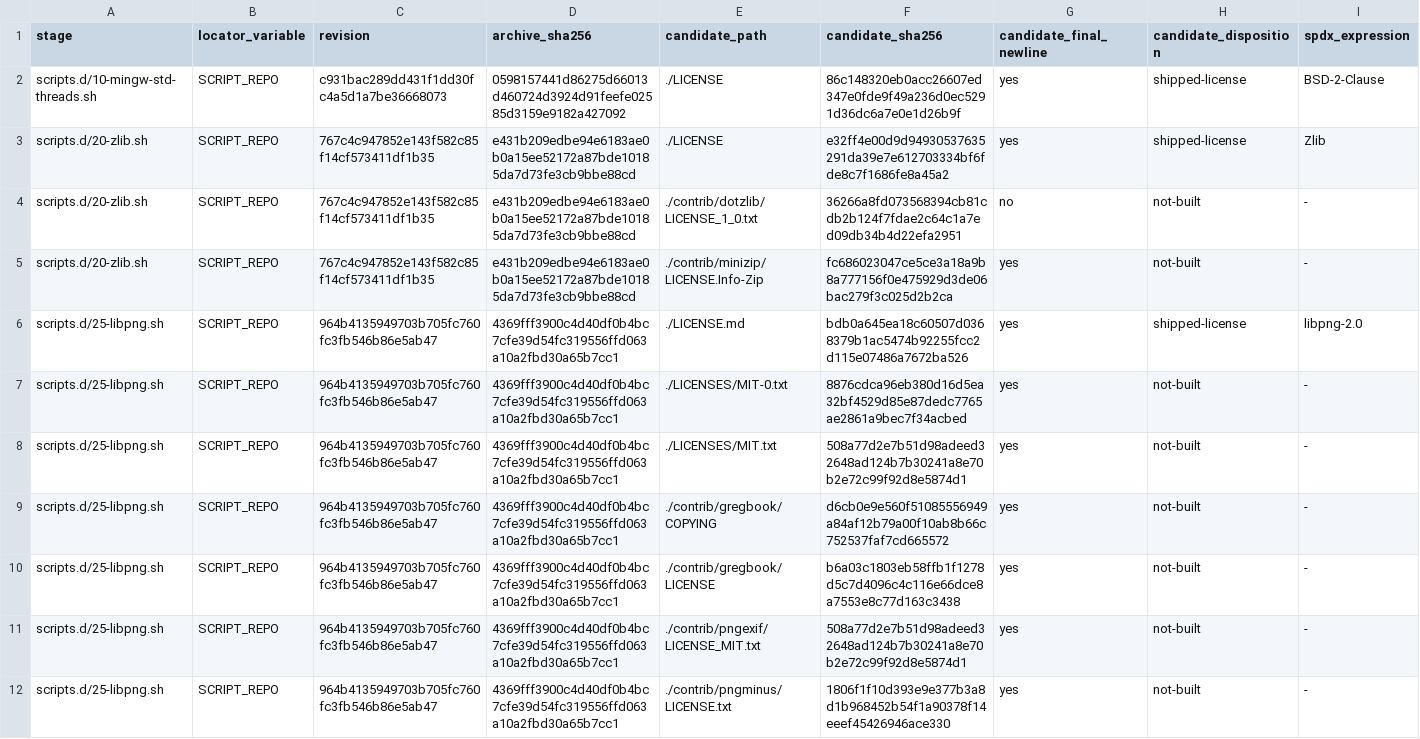
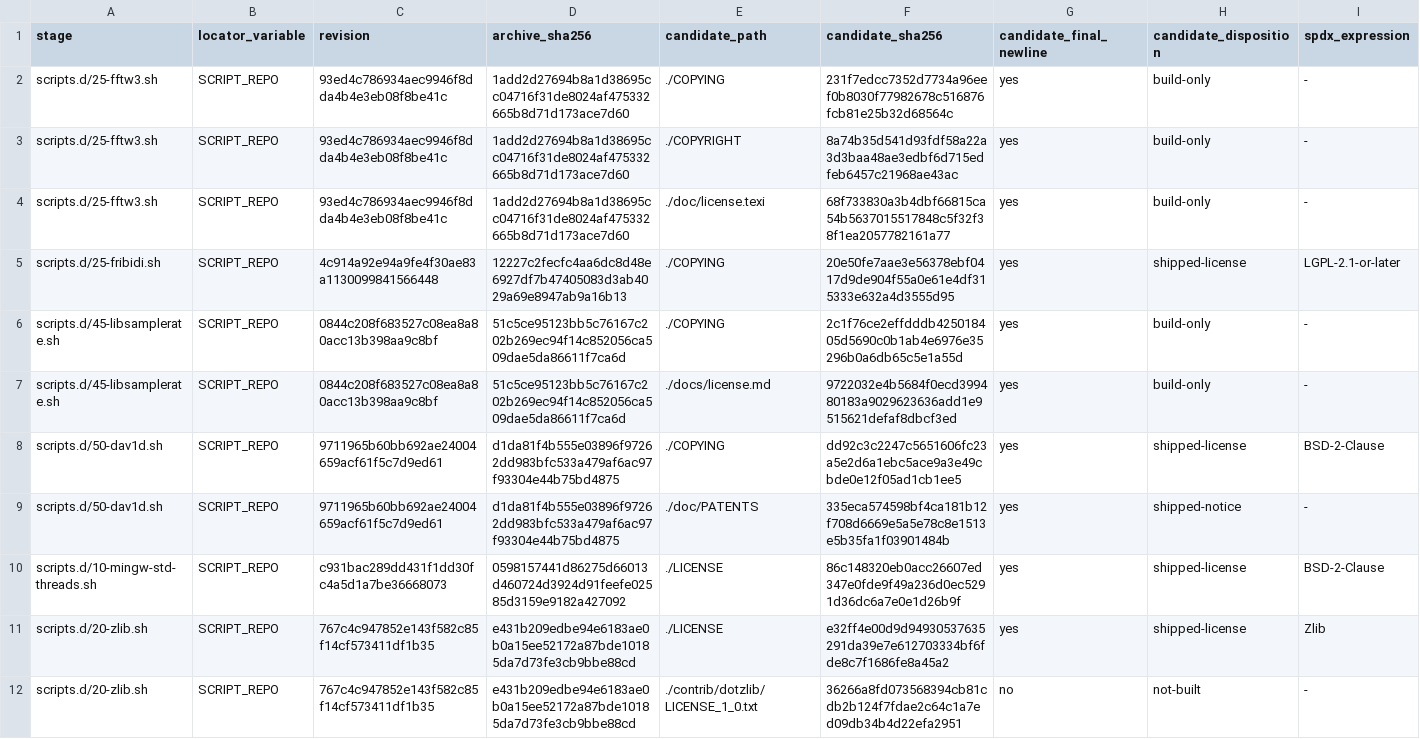
Before and after one commit to seabAu/Splicr, a TSV file: packaging/windows/ffmpeg-source-license-review.tsv, drawn as a sheet; only a part is shown; the shorter side is filled out with more unchanged rows; rows hold the shown columns only; the diff names each change by its address in the sheet, - before the commit and + after, or states it on an @@ line.

Commit message:
Review dav1d and FriBidi dependency licenses

```diff
--- a/packaging/windows/ffmpeg-source-license-review.tsv
+++ b/packaging/windows/ffmpeg-source-license-review.tsv
+row 2: scripts.d/25-fftw3.sh | SCRIPT_REPO | 93ed4c786934aec9946f8dda4b4e3eb08f8be41c | 1add2d27694b8a1d38695cc04716f31de8024af475332665b8d71d173ace7d60 | ./COPYING | 231f7edcc7352d7734a96eef0b8030f77982678c516876fcb81e25b32d68564c | yes | build-only | -
+row 3: scripts.d/25-fftw3.sh | SCRIPT_REPO | 93ed4c786934aec9946f8dda4b4e3eb08f8be41c | 1add2d27694b8a1d38695cc04716f31de8024af475332665b8d71d173ace7d60 | ./COPYRIGHT | 8a74b35d541d93fdf58a22a3d3baa48ae3edbf6d715edfeb6457c21968ae43ac | yes | build-only | -
+row 4: scripts.d/25-fftw3.sh | SCRIPT_REPO | 93ed4c786934aec9946f8dda4b4e3eb08f8be41c | 1add2d27694b8a1d38695cc04716f31de8024af475332665b8d71d173ace7d60 | ./doc/license.texi | 68f733830a3b4dbf66815ca54b5637015517848c5f32f38f1ea2057782161a77 | yes | build-only | -
+row 5: scripts.d/25-fribidi.sh | SCRIPT_REPO | 4c914a92e94a9fe4f30ae83a1130099841566448 | 12227c2fecfc4aa6dc8d48e6927df7b47405083d3ab4029a69e8947ab9a16b13 | ./COPYING | 20e50fe7aae3e56378ebf0417d9de904f55a0e61e4df315333e632a4d3555d95 | yes | shipped-license | LGPL-2.1-or-later
+row 6: scripts.d/45-libsamplerate.sh | SCRIPT_REPO | 0844c208f683527c08ea8a80acc13b398aa9c8bf | 51c5ce95123bb5c76167c202b269ec94f14c852056ca509dae5da86611f7ca6d | ./COPYING | 2c1f76ce2effdddb425018405d5690c0b1ab4e6976e35296b0a6db65c5e1a55d | yes | build-only | -
+row 7: scripts.d/45-libsamplerate.sh | SCRIPT_REPO | 0844c208f683527c08ea8a80acc13b398aa9c8bf | 51c5ce95123bb5c76167c202b269ec94f14c852056ca509dae5da86611f7ca6d | ./docs/license.md | 9722032e4b5684f0ecd399480183a9029623636add1e9515621defaf8dbcf3ed | yes | build-only | -
+row 8: scripts.d/50-dav1d.sh | SCRIPT_REPO | 9711965b60bb692ae24004659acf61f5c7d9ed61 | d1da81f4b555e03896f97262dd983bfc533a479af6ac97f93304e44b75bd4875 | ./COPYING | dd92c3c2247c5651606fc23a5e2d6a1ebc5ace9a3e49cbde0e12f05ad1cb1ee5 | yes | shipped-license | BSD-2-Clause
+row 9: scripts.d/50-dav1d.sh | SCRIPT_REPO | 9711965b60bb692ae24004659acf61f5c7d9ed61 | d1da81f4b555e03896f97262dd983bfc533a479af6ac97f93304e44b75bd4875 | ./doc/PATENTS | 335eca574598bf4ca181b12f708d6669e5a5e78c8e1513e5b35fa1f03901484b | yes | shipped-notice | -
```
Also changed, not shown: packaging/windows/ffmpeg-packaged-license-files.tsv, 7 other files.
